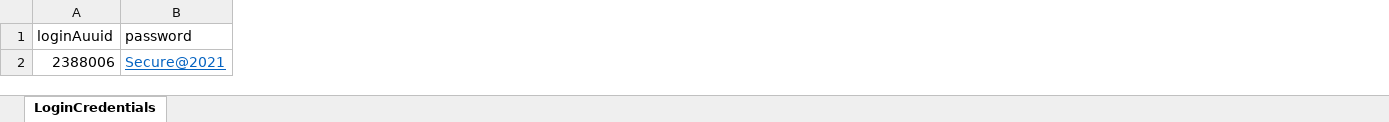
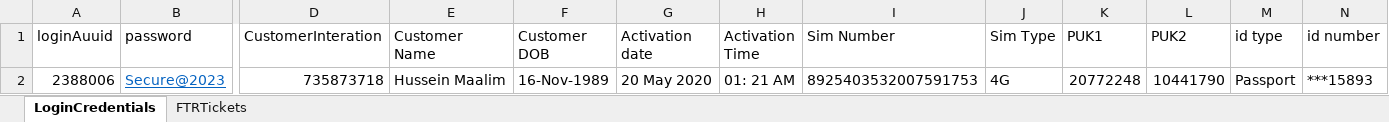
Before and after one commit to michaeadi/cs-portal-automation_selenium, an Excel workbook: Excels/test.xlsx, sheet LoginCredentials, drawn as a sheet; only a part is shown, gaps mark what is left out; values as stored, in another font and other column widths than the file's, no borders; the diff names each change by its address in the sheet, - before the commit and + after, or states it on an @@ line.

```diff
--- a/Excels/test.xlsx (sheet LoginCredentials)
+++ b/Excels/test.xlsx (sheet LoginCredentials)
+sheet tab: FTRTickets
+column D (CustomerInteration), row 2: 735873718
+column E (Customer Name), row 2: Hussein Maalim
+column F (Customer DOB), row 2: 16-Nov-1989
+column G (Activation date), row 2: 20 May 2020
+column H (Activation Time), row 2: 01: 21 AM
+column I (Sim Number), row 2: 8925403532007591753
+column J (Sim Type), row 2: 4G
+column K (PUK1), row 2: 20772248
+column L (PUK2), row 2: 10441790
+column M (id type), row 2: Passport
+column N (id number), row 2: ***15893
-B2 (password): Secure@2021
+B2 (password): Secure@2023
```
Also changed, not shown: 41 other files.
